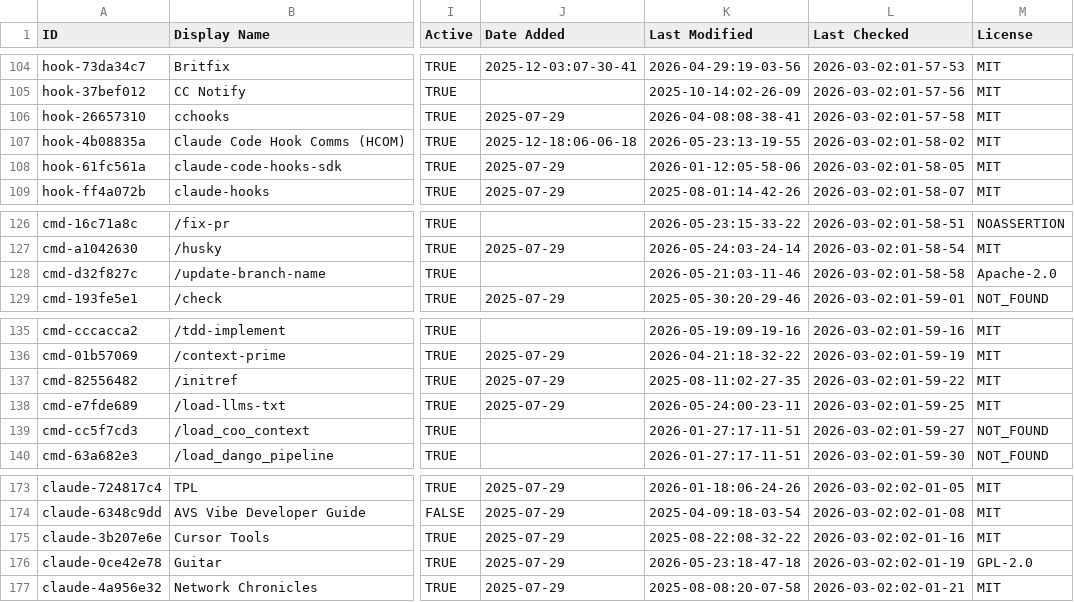
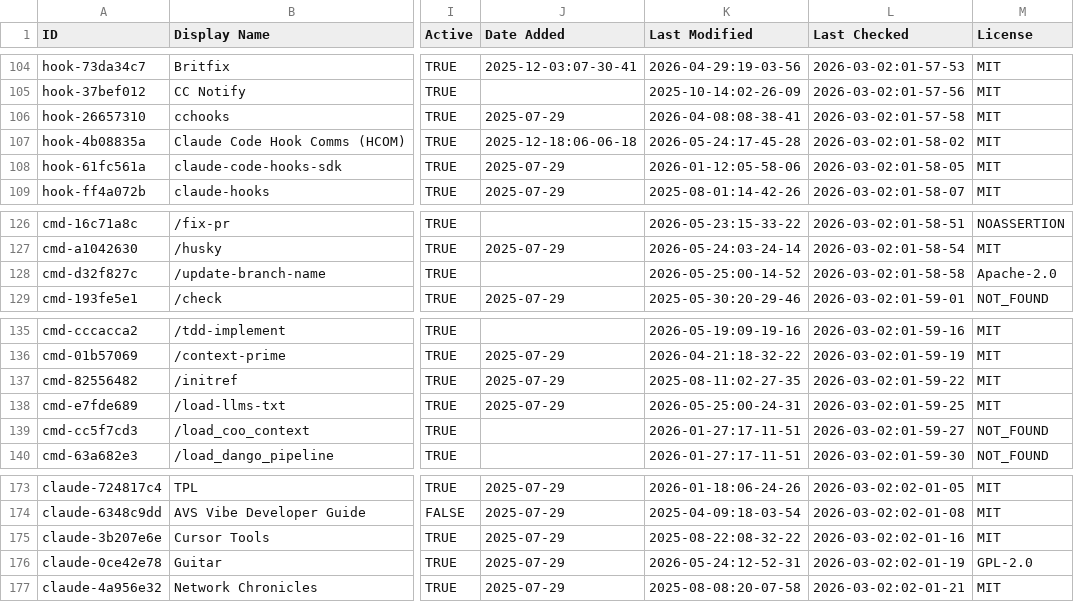
Before and after one commit to yurukusa/awesome-claude-code, a CSV file: THE_RESOURCES_TABLE.csv, drawn as a sheet; only a part is shown, gaps mark what is left out; the diff covers the shown part only; the diff names each change by its address in the sheet, - before the commit and + after, or states it on an @@ line.

```diff
--- a/THE_RESOURCES_TABLE.csv
+++ b/THE_RESOURCES_TABLE.csv
-K107 (Last Modified): 2026-05-23:13-19-55
+K107 (Last Modified): 2026-05-24:17-45-28
-K128 (Last Modified): 2026-05-21:03-11-46
+K128 (Last Modified): 2026-05-25:00-14-52
-K138 (Last Modified): 2026-05-24:00-23-11
+K138 (Last Modified): 2026-05-25:00-24-31
-K176 (Last Modified): 2026-05-23:18-47-18
+K176 (Last Modified): 2026-05-24:12-52-31
```
Also changed, not shown: 17 edited cells elsewhere in this file.
